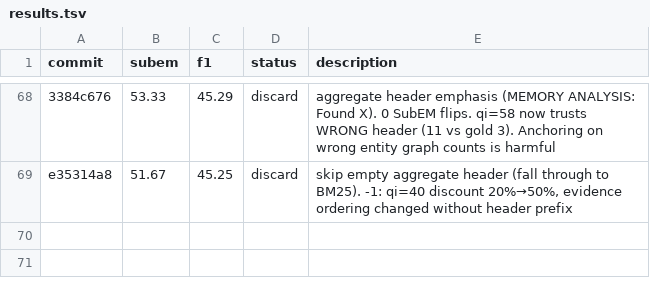
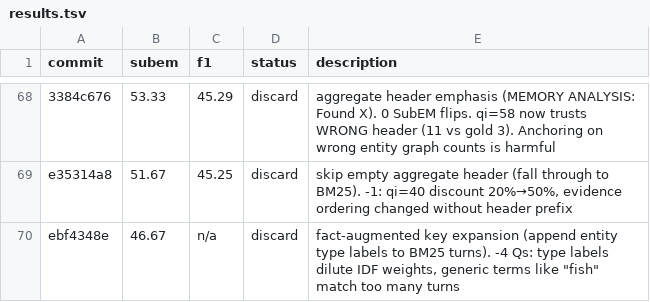
Before and after one commit to parcadei/hermes-agent, a TSV file: foundry/eval/results.tsv, drawn as a sheet; only a part is shown, gaps mark what is left out; the diff names each change by its address in the sheet, - before the commit and + after, or states it on an @@ line.

```diff
--- a/foundry/eval/results.tsv
+++ b/foundry/eval/results.tsv
+row 70: ebf4348e | 46.67 | n/a | discard | fact-augmented key expansion (append entity type labels to BM25 turns). -4 Qs: type labels dilute IDF weights, generic terms like "fish" match too many turns
```
Also changed, not shown: 1 other file.
